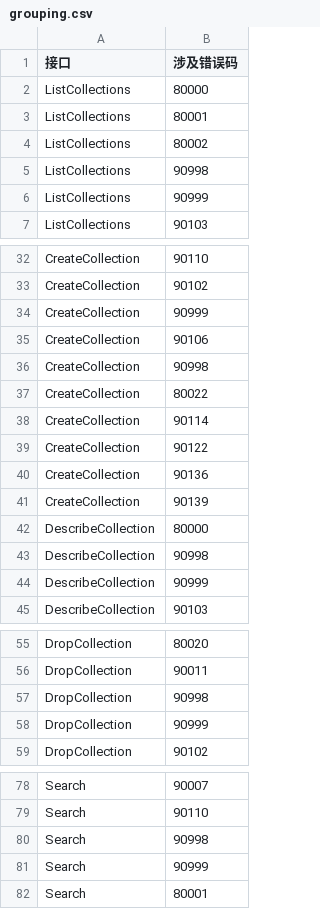
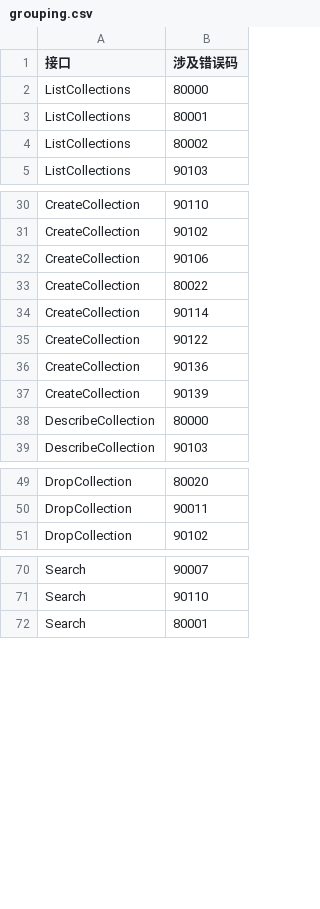
Before and after one commit to islasola/mockdoc, a CSV file: erroref/grouping.csv, drawn as a sheet; only a part is shown, gaps mark what is left out; the diff covers the shown part only.

Commit message:
Update error code
Signed-off-by: AnthonyTsu1984 <wenjia.tu@zilliz.com>

```diff
--- a/erroref/grouping.csv
+++ b/erroref/grouping.csv
@@ -4,4 +4,2 @@ ListCollections,80001
 ListCollections,80002
-ListCollections,90998
-ListCollections,90999
 ListCollections,90103
@@ -33,5 +31,3 @@ CreateCollection,90110
 CreateCollection,90102
-CreateCollection,90999
 CreateCollection,90106
-CreateCollection,90998
 CreateCollection,80022
@@ -42,4 +38,2 @@ CreateCollection,90139
 DescribeCollection,80000
-DescribeCollection,90998
-DescribeCollection,90999
 DescribeCollection,90103
@@ -56,4 +50,2 @@ DropCollection,80020
 DropCollection,90011
-DropCollection,90998
-DropCollection,90999
 DropCollection,90102
@@ -79,4 +71,2 @@ Search,90007
 Search,90110
-Search,90998
-Search,90999
 Search,80001
```
Also changed, not shown: 8 removed rows elsewhere in this file, erroref/errcode.csv, 1 other file.
